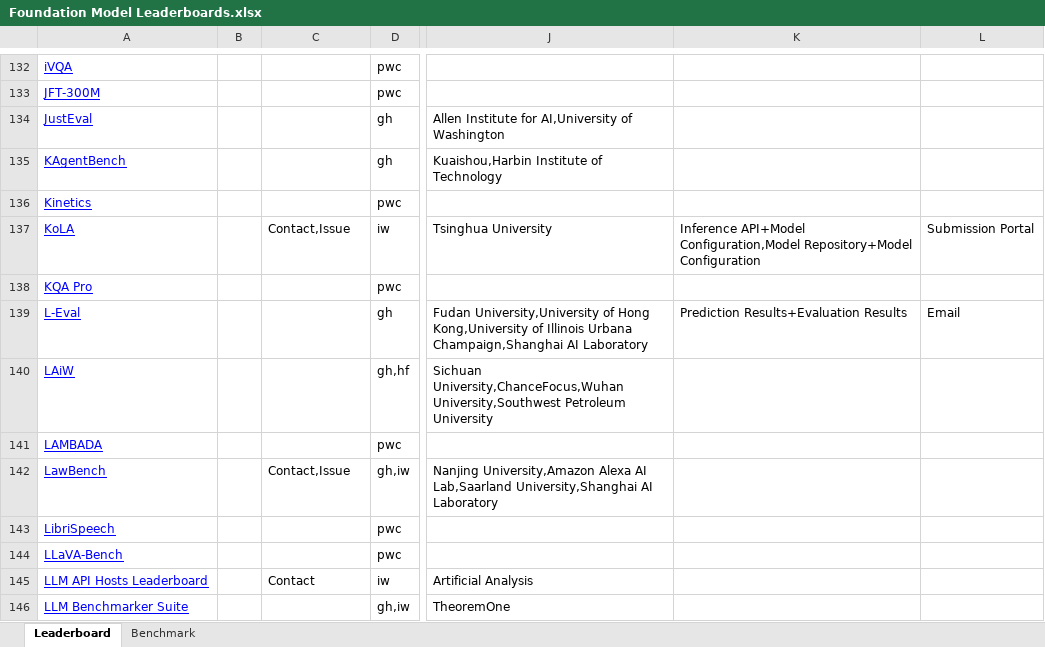
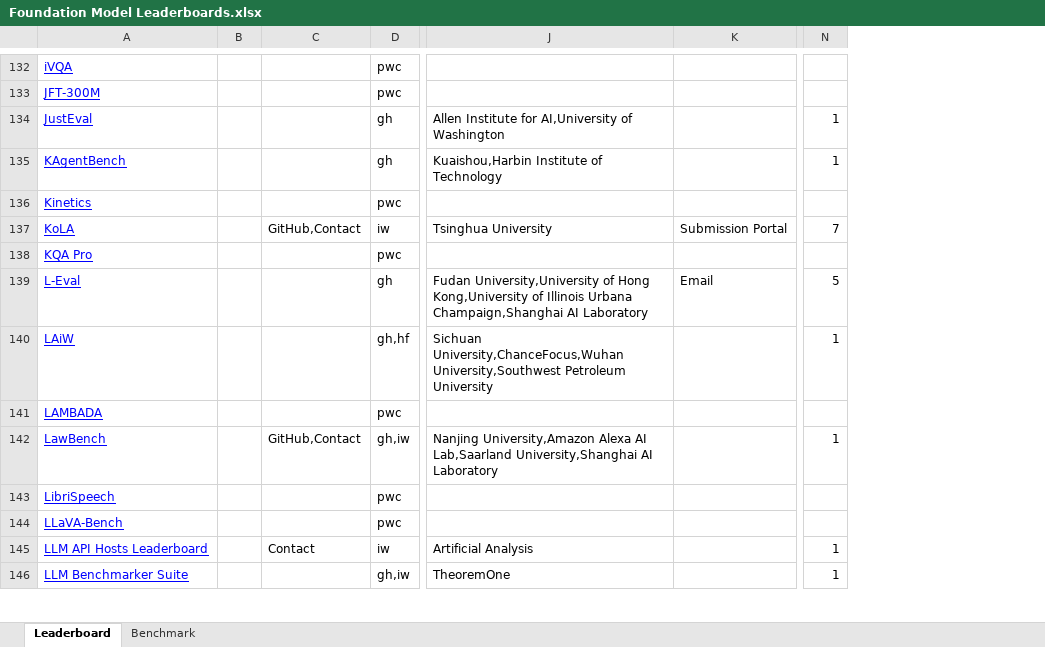
Before and after one commit to zhimin-z/Foundation-Model-Leaderboard-Survey, an Excel workbook: meta/paper1/Foundation Model Leaderboards.xlsx, sheet Leaderboard, drawn as a sheet; only a part is shown, gaps mark what is left out; values as stored, in another font and other column widths than the file's, no borders; charts and pictures not drawn; removed rows and columns are numbered as before the commit, all else as after; the diff covers the shown part only; the diff names each change by its address in the sheet, - before the commit and + after, or states it on an @@ line.

```diff
--- a/meta/paper1/Foundation Model Leaderboards.xlsx (sheet Leaderboard)
+++ b/meta/paper1/Foundation Model Leaderboards.xlsx (sheet Leaderboard)
-column K, rows 137-139: Inference API+Model Configuration,Model Repository+Model Configuration |  | Prediction Results+Evaluation Results
+column N, rows 134-146: 1 | 1 |  | 7 |  | 5 | 1 |  | 1 |  |  | 1 | 1
-C137: Contact,Issue
+C137: GitHub,Contact
-C142: Contact,Issue
+C142: GitHub,Contact
```
Also changed, not shown: 51 edited cells elsewhere in this sheet, 6 other files.
